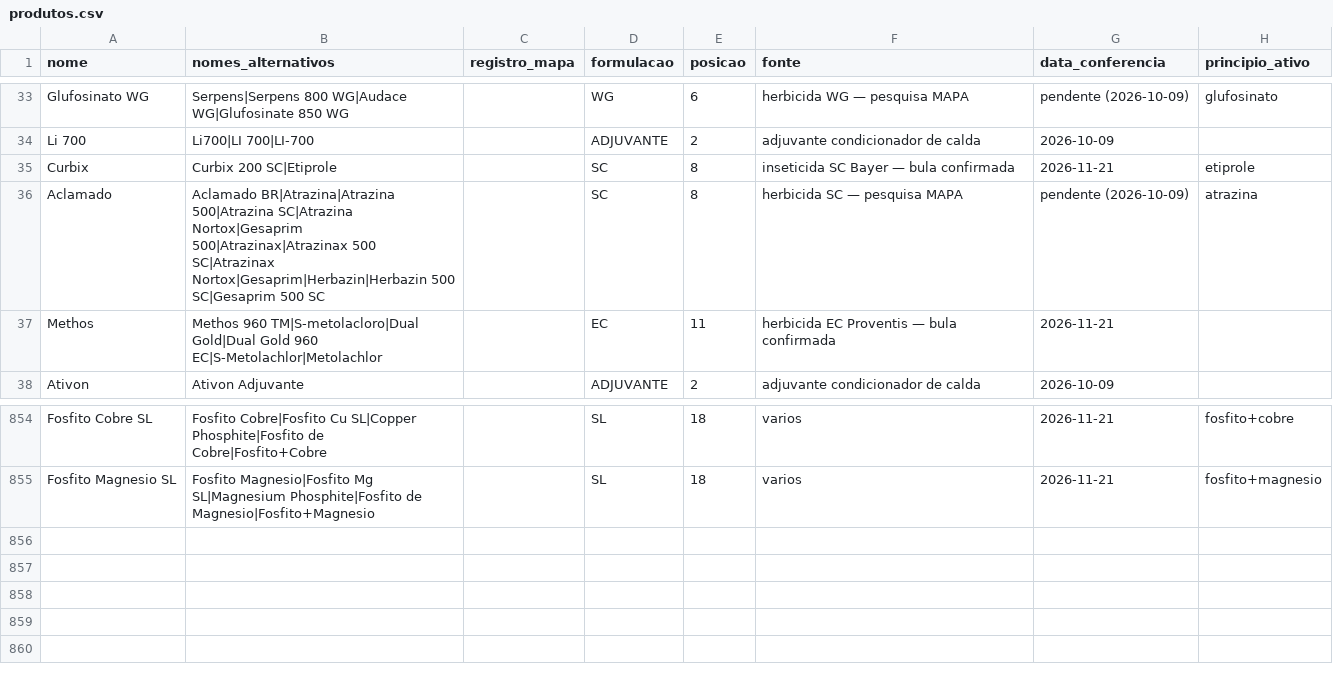
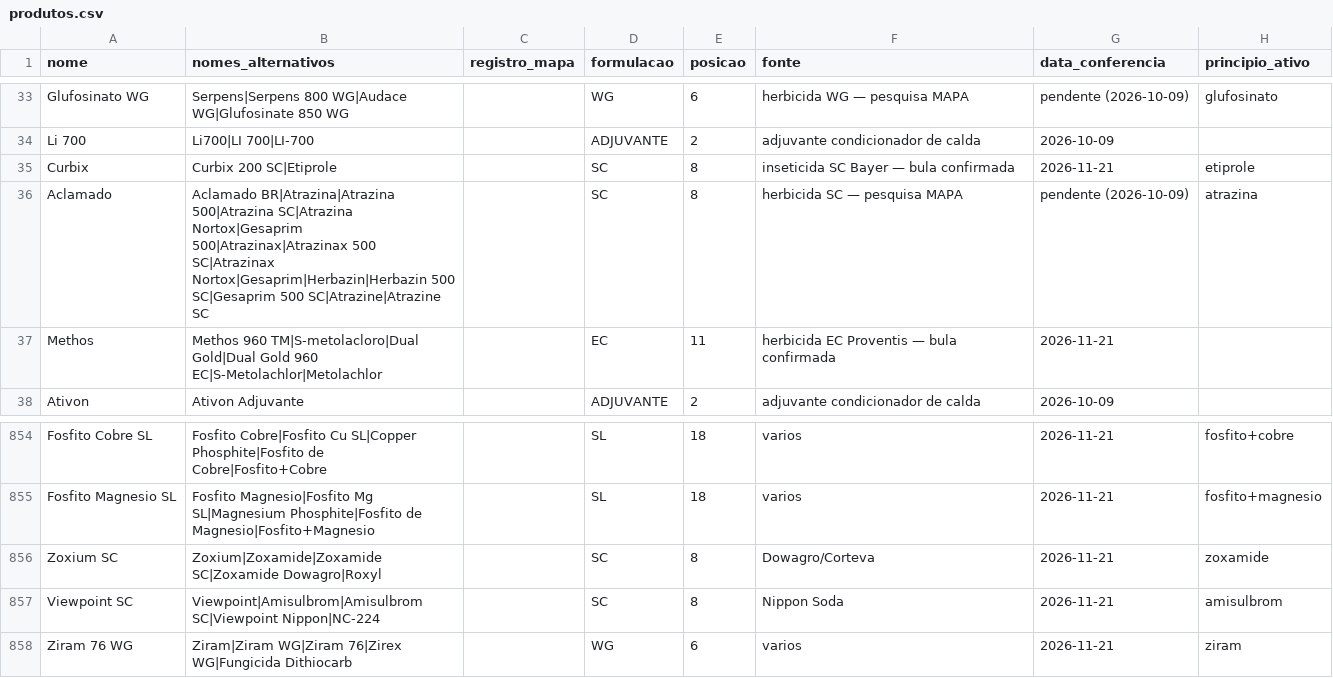
Before and after one commit to eduardopulveragro-bit/MisturaCaldas, a CSV file: data/produtos.csv, drawn as a sheet; only a part is shown, gaps mark what is left out.

```diff
--- a/data/produtos.csv
+++ b/data/produtos.csv
@@ -35,3 +35,3 @@ Li 700,Li700|LI 700|LI-700,,ADJUVANTE,2,adjuvante condicionador de calda,2026-10
 Curbix,Curbix 200 SC|Etiprole,,SC,8,inseticida SC Bayer — bula confirmada,2026-11-21,etiprole
-Aclamado,Aclamado BR|Atrazina|Atrazina 500|Atrazina SC|Atrazina Nortox|Gesaprim 500|Atrazinax|Atrazinax 500 SC|Atrazinax Nortox|Gesaprim|Herbazin|Herbazin 500 SC|Gesaprim 500 SC,,SC,8,herbicida SC — pesquisa MAPA,pendente (2026-10-09),atrazina
+Aclamado,Aclamado BR|Atrazina|Atrazina 500|Atrazina SC|Atrazina Nortox|Gesaprim 500|Atrazinax|Atrazinax 500 SC|Atrazinax Nortox|Gesaprim|Herbazin|Herbazin 500 SC|Gesaprim 500 SC|Atrazine|Atrazine SC,,SC,8,herbicida SC — pesquisa MAPA,pendente (2026-10-09),atrazina
 Methos,Methos 960 TM|S-metolacloro|Dual Gold|Dual Gold 960 EC|S-Metolachlor|Metolachlor,,EC,11,herbicida EC Proventis — bula confirmada,2026-11-21,
@@ -855 +855,4 @@ Fosfito Cobre SL,Fosfito Cobre|Fosfito Cu SL|Copper Phosphite|Fosfito de Cobre|F
 Fosfito Magnesio SL,Fosfito Magnesio|Fosfito Mg SL|Magnesium Phosphite|Fosfito de Magnesio|Fosfito+Magnesio,,SL,18,varios,2026-11-21,fosfito+magnesio
+Zoxium SC,Zoxium|Zoxamide|Zoxamide SC|Zoxamide Dowagro|Roxyl,,SC,8,Dowagro/Corteva,2026-11-21,zoxamide
+Viewpoint SC,Viewpoint|Amisulbrom|Amisulbrom SC|Viewpoint Nippon|NC-224,,SC,8,Nippon Soda,2026-11-21,amisulbrom
+Ziram 76 WG,Ziram|Ziram WG|Ziram 76|Zirex WG|Fungicida Dithiocarb,,WG,6,varios,2026-11-21,ziram
```
